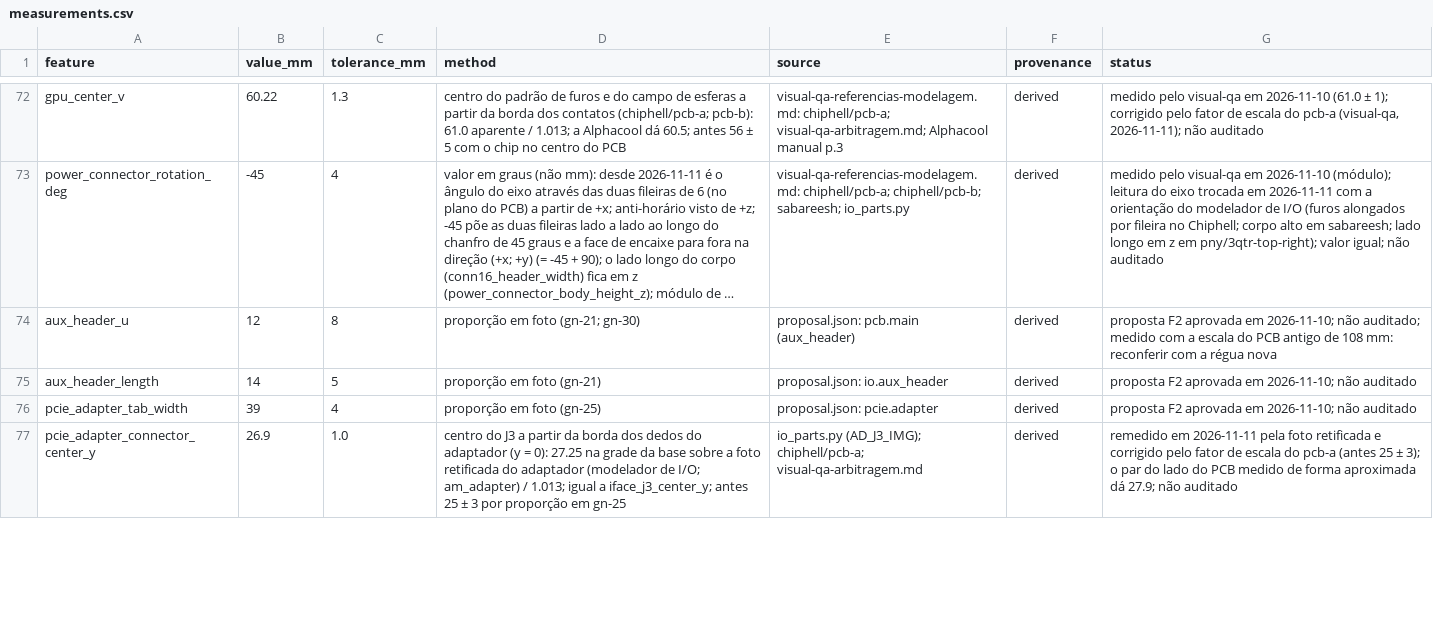
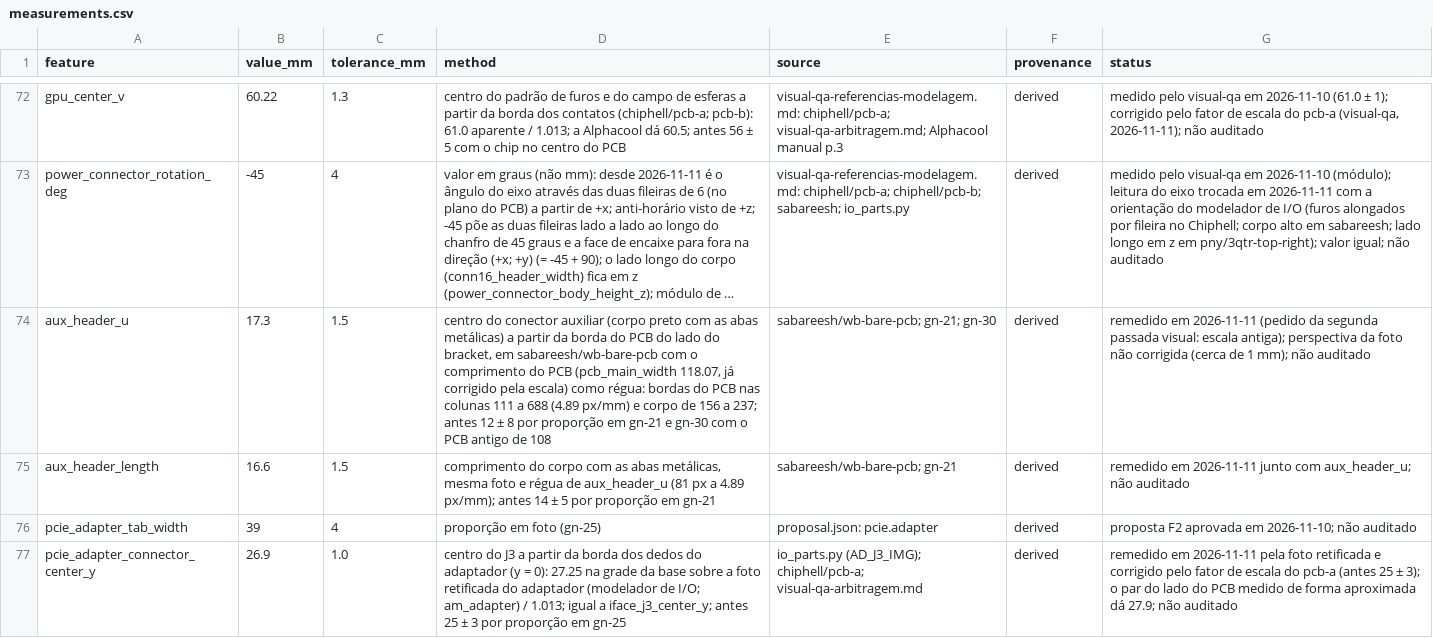
Before and after one commit to lorenzo265/apresentacao-placa-de-video, a CSV file: harness/design/measurements.csv, drawn as a sheet; only a part is shown, gaps mark what is left out; long unchanged cells end in …; the diff names each change by its address in the sheet, - before the commit and + after, or states it on an @@ line.

```diff
--- a/harness/design/measurements.csv
+++ b/harness/design/measurements.csv
-B74 (value_mm): 12
+B74 (value_mm): 17.3
-C74 (tolerance_mm): 8
+C74 (tolerance_mm): 1.5
-D74 (method): proporção em foto (gn-21; gn-30)
+D74 (method): centro do conector auxiliar (corpo preto com as abas metálicas) a partir da borda do PCB do lado do bracket, em sabareesh/wb-bare-pcb com o comprimento do PCB (pcb_main_width 118.07, já corrigido pela escala) como régua: bordas do PCB nas colunas 111 a 688 (4.89 px/mm) e corpo de 156 a 237; antes 12 ± 8 por proporção em gn-21 e gn-30 com o PCB antigo de 108
-E74 (source): proposal.json: pcb.main (aux_header)
+E74 (source): sabareesh/wb-bare-pcb; gn-21; gn-30
-G74 (status): proposta F2 aprovada em 2026-11-10; não auditado; medido com a escala do PCB antigo de 108 mm: reconferir com a régua nova
+G74 (status): remedido em 2026-11-11 (pedido da segunda passada visual: escala antiga); perspectiva da foto não corrigida (cerca de 1 mm); não auditado
-B75 (value_mm): 14
+B75 (value_mm): 16.6
-C75 (tolerance_mm): 5
+C75 (tolerance_mm): 1.5
-D75 (method): proporção em foto (gn-21)
+D75 (method): comprimento do corpo com as abas metálicas, mesma foto e régua de aux_header_u (81 px a 4.89 px/mm); antes 14 ± 5 por proporção em gn-21
-E75 (source): proposal.json: io.aux_header
+E75 (source): sabareesh/wb-bare-pcb; gn-21
-G75 (status): proposta F2 aprovada em 2026-11-10; não auditado
+G75 (status): remedido em 2026-11-11 junto com aux_header_u; não auditado
```
Also changed, not shown: harness/parts/pcb/layout.csv, 5 other files.
